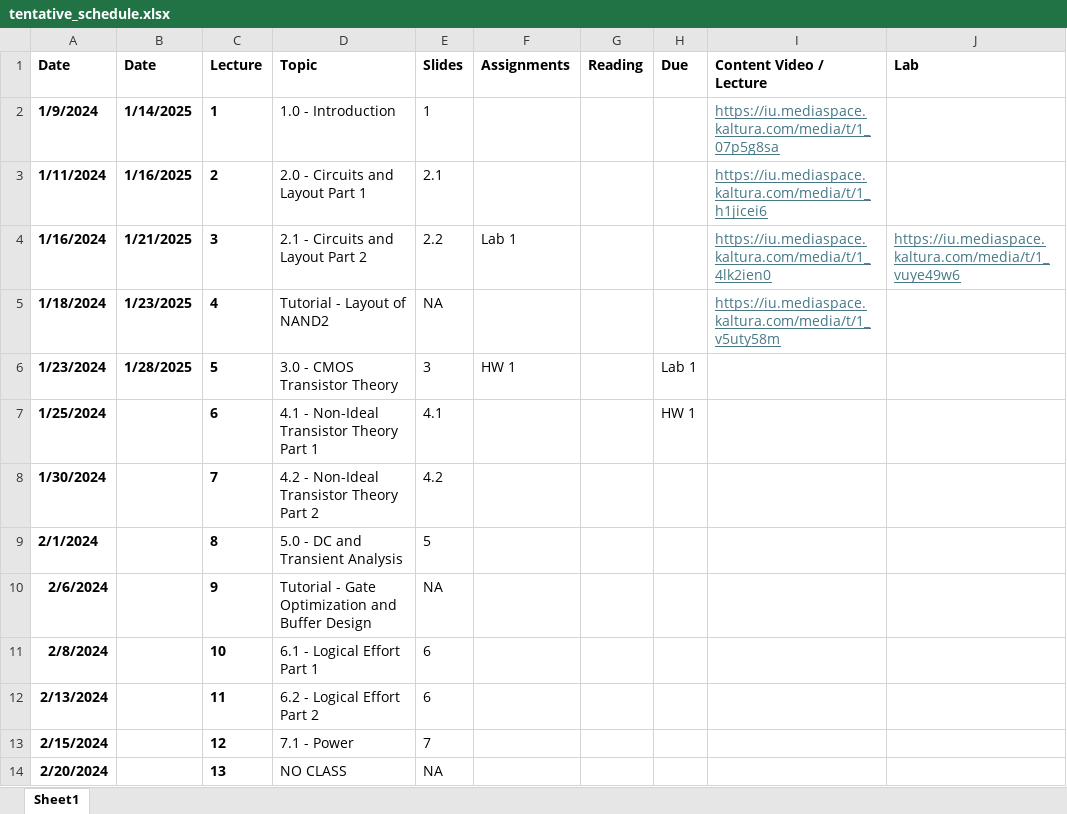
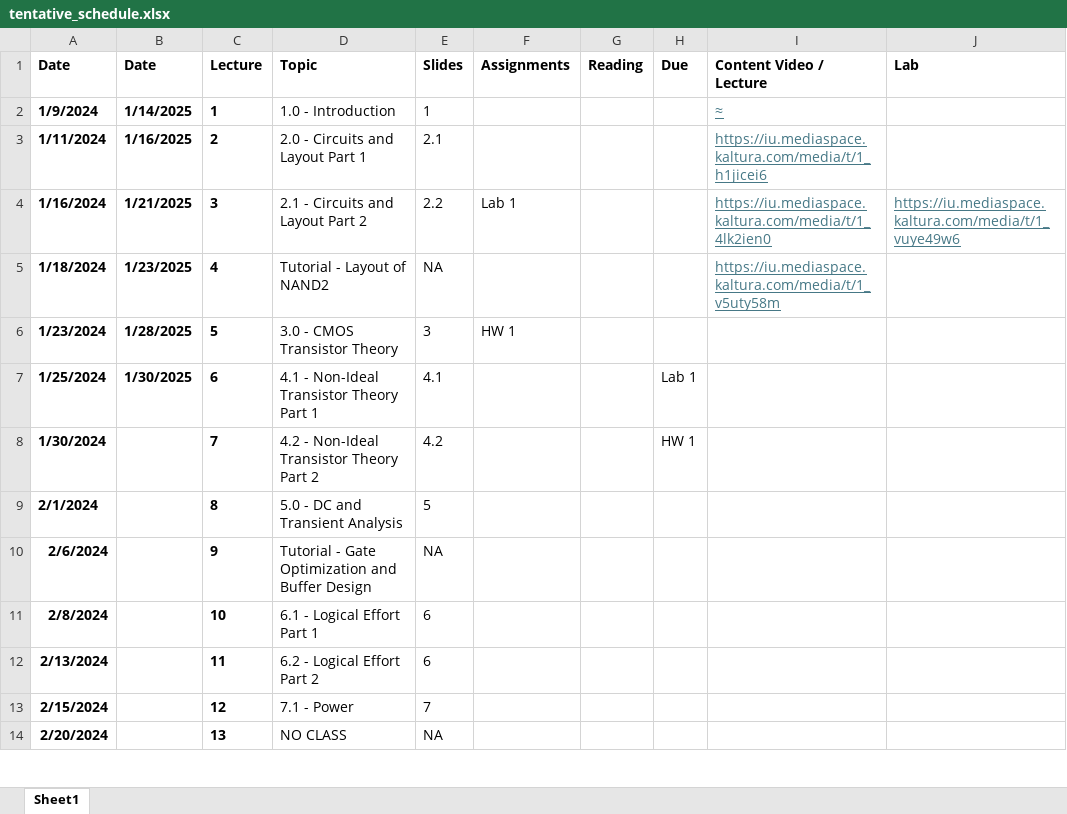
Before and after one commit to tdloveless/iu-vlsi, an Excel workbook: Schedule/tentative_schedule.xlsx, sheet Sheet1, drawn as a sheet; only a part is shown; values as stored, in another font and other column widths than the file's, no borders; the diff names each change by its address in the sheet, - before the commit and + after, or states it on an @@ line.

Commit message:
Schedule Update

```diff
--- a/Schedule/tentative_schedule.xlsx (sheet Sheet1)
+++ b/Schedule/tentative_schedule.xlsx (sheet Sheet1)
-I2 (Content Video / Lecture): https://iu.mediaspace.kaltura.com/media/t/1_07p5g8sa
+I2 (Content Video / Lecture): ≈
-H6 (Due): Lab 1
+H6 (Due): (empty)
-B7 (Date): (empty)
+B7 (Date): 1/30/2025
-H7 (Due): HW 1
+H7 (Due): Lab 1
-H8 (Due): (empty)
+H8 (Due): HW 1
```
Also changed, not shown: 1 other file.
